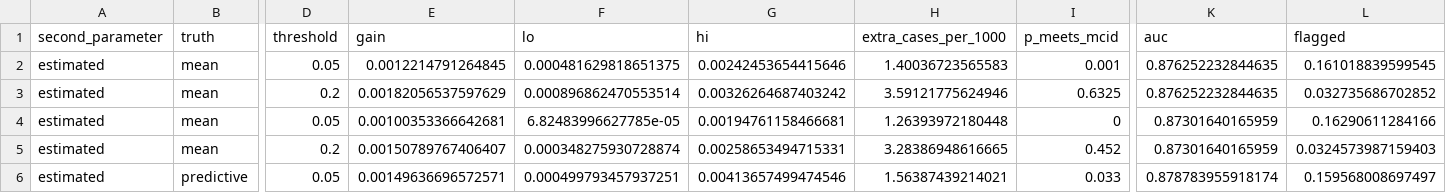
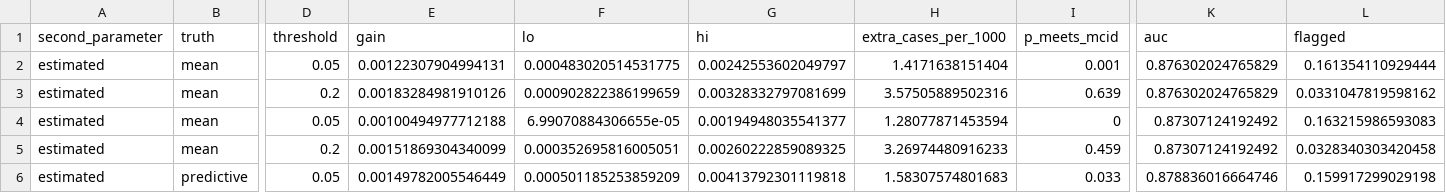
Before and after one commit to lewis-id-lab/PROSE, a CSV file: output/clec7a_second_layer_summary.csv, drawn as a sheet; only a part is shown, gaps mark what is left out; the diff covers the shown part only; the diff names each change by its address in the sheet, - before the commit and + after, or states it on an @@ line.

```diff
--- a/output/clec7a_second_layer_summary.csv
+++ b/output/clec7a_second_layer_summary.csv
-E2 (gain): 0.0012214791264845
+E2 (gain): 0.00122307904994131
-F2 (lo): 0.000481629818651375
+F2 (lo): 0.000483020514531775
-G2 (hi): 0.00242453654415646
+G2 (hi): 0.00242553602049797
-H2 (extra_cases_per_1000): 1.40036723565583
+H2 (extra_cases_per_1000): 1.4171638151404
-K2:K3 (auc): 0.876252232844635
+K2:K3 (auc): 0.876302024765829
-L2 (flagged): 0.161018839599545
+L2 (flagged): 0.161354110929444
-E3 (gain): 0.00182056537597629
+E3 (gain): 0.00183284981910126
-F3 (lo): 0.000896862470553514
+F3 (lo): 0.000902822386199659
-G3 (hi): 0.00326264687403242
+G3 (hi): 0.00328332797081699
-H3 (extra_cases_per_1000): 3.59121775624946
+H3 (extra_cases_per_1000): 3.57505889502316
-I3 (p_meets_mcid): 0.6325
+I3 (p_meets_mcid): 0.639
-L3 (flagged): 0.032735686702852
+L3 (flagged): 0.0331047819598162
-E4 (gain): 0.00100353366642681
+E4 (gain): 0.00100494977712188
-F4 (lo): 6.82483996627785e-05
+F4 (lo): 6.99070884306655e-05
-G4 (hi): 0.00194761158466681
+G4 (hi): 0.00194948035541377
-H4 (extra_cases_per_1000): 1.26393972180448
+H4 (extra_cases_per_1000): 1.28077871453594
-K4:K5 (auc): 0.87301640165959
+K4:K5 (auc): 0.87307124192492
-L4 (flagged): 0.16290611284166
+L4 (flagged): 0.163215986593083
-E5 (gain): 0.00150789767406407
+E5 (gain): 0.00151869304340099
-F5 (lo): 0.000348275930728874
+F5 (lo): 0.000352695816005051
-G5 (hi): 0.00258653494715331
+G5 (hi): 0.00260222859089325
-H5 (extra_cases_per_1000): 3.28386948616665
+H5 (extra_cases_per_1000): 3.26974480916233
-I5 (p_meets_mcid): 0.452
+I5 (p_meets_mcid): 0.459
-L5 (flagged): 0.0324573987159403
+L5 (flagged): 0.0328340303420458
-E6 (gain): 0.00149636696572571
+E6 (gain): 0.00149782005546449
-F6 (lo): 0.000499793457937251
+F6 (lo): 0.000501185253859209
-G6 (hi): 0.00413657499474546
+G6 (hi): 0.00413792301119818
-H6 (extra_cases_per_1000): 1.56387439214021
+H6 (extra_cases_per_1000): 1.58307574801683
-K6 (auc): 0.878783955918174
+K6 (auc): 0.878836016664746
-L6 (flagged): 0.159568008697497
+L6 (flagged): 0.159917299029198
```
Also changed, not shown: 123 edited cells elsewhere in this file, 4 other files.
